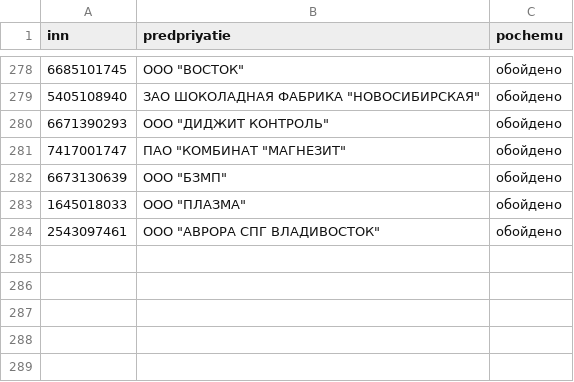
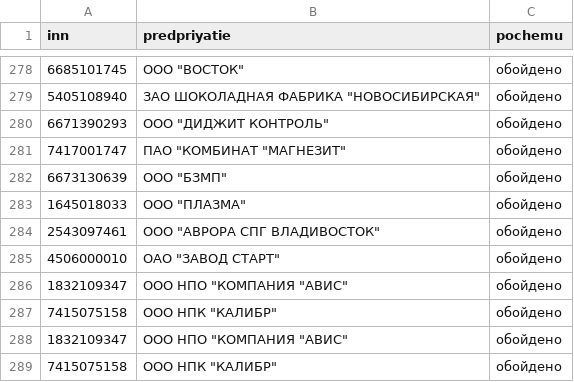
Before and after one commit to kirillrand4-alt/avto, a CSV file: seo-texts/engineers-lens/P25-yandex-kartochki-zhurnal.csv, drawn as a sheet; only a part is shown, gaps mark what is left out.

```diff
--- a/seo-texts/engineers-lens/P25-yandex-kartochki-zhurnal.csv
+++ b/seo-texts/engineers-lens/P25-yandex-kartochki-zhurnal.csv
@@ -284 +284,6 @@
 2543097461;"ООО ""АВРОРА СПГ ВЛАДИВОСТОК""";обойдено
+4506000010;"ОАО ""ЗАВОД СТАРТ""";обойдено
+1832109347;"ООО НПО ""КОМПАНИЯ ""АВИС""";обойдено
+7415075158;"ООО НПК ""КАЛИБР""";обойдено
+1832109347;"ООО НПО ""КОМПАНИЯ ""АВИС""";обойдено
+7415075158;"ООО НПК ""КАЛИБР""";обойдено
```
Also changed, not shown: seo-texts/engineers-lens/P25-YANDEX-KARTOCHKI.csv, seo-texts/engineers-lens/P25-eis-zhurnal.csv.
